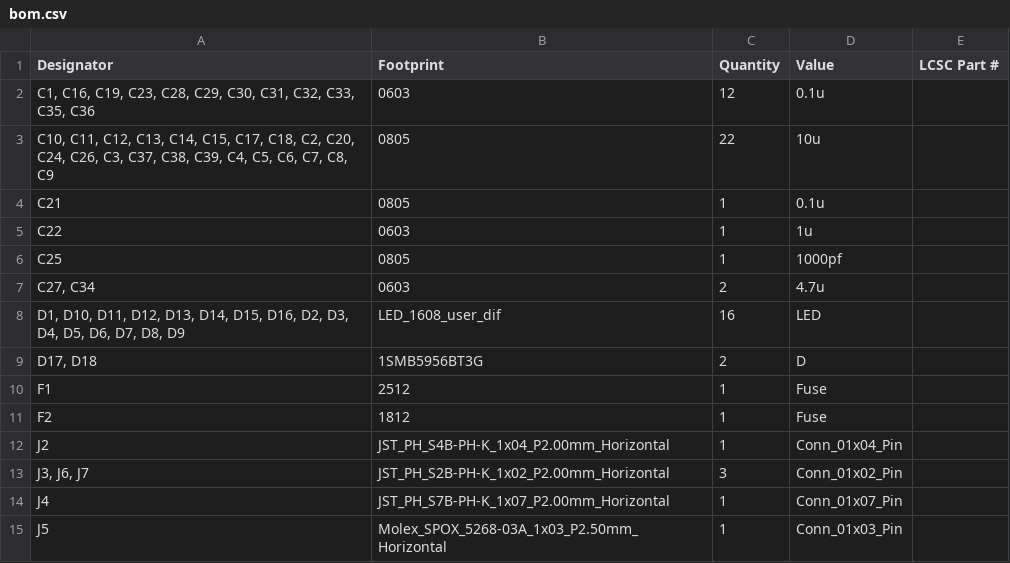
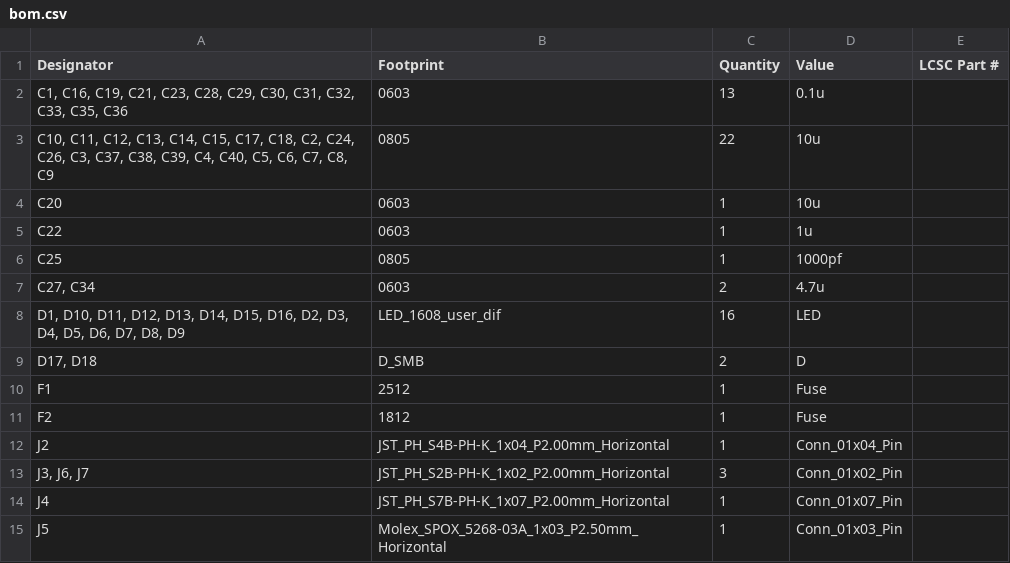
Before and after one commit to Rione/ssl-Circuit, a CSV file: 2025/dribbler_unit/dribbler_md_2025_V3/production/bom.csv, drawn as a sheet; only a part is shown.

```diff
--- a/2025/dribbler_unit/dribbler_md_2025_V3/production/bom.csv
+++ b/2025/dribbler_unit/dribbler_md_2025_V3/production/bom.csv
@@ -1,5 +1,5 @@
 Designator,Footprint,Quantity,Value,LCSC Part #
-"C1, C16, C19, C23, C28, C29, C30, C31, C32, C33, C35, C36",0603,12,0.1u,
-"C10, C11, C12, C13, C14, C15, C17, C18, C2, C20, C24, C26, C3, C37, C38, C39, C4, C5, C6, C7, C8, C9",0805,22,10u,
-C21,0805,1,0.1u,
+"C1, C16, C19, C21, C23, C28, C29, C30, C31, C32, C33, C35, C36",0603,13,0.1u,
+"C10, C11, C12, C13, C14, C15, C17, C18, C2, C24, C26, C3, C37, C38, C39, C4, C40, C5, C6, C7, C8, C9",0805,22,10u,
+C20,0603,1,10u,
 C22,0603,1,1u,
@@ -8,3 +8,3 @@ C25,0805,1,1000pf,
 "D1, D10, D11, D12, D13, D14, D15, D16, D2, D3, D4, D5, D6, D7, D8, D9",LED_1608_user_dif,16,LED,
-"D17, D18",1SMB5956BT3G,2,D,
+"D17, D18",D_SMB,2,D,
 F1,2512,1,Fuse,
```
Also changed, not shown: 2025/dribbler_unit/dribbler_md_2025_V3/production/designators.csv, 2025/dribbler_unit/dribbler_md_2025_V3/production/positions.csv, 26 other files.
